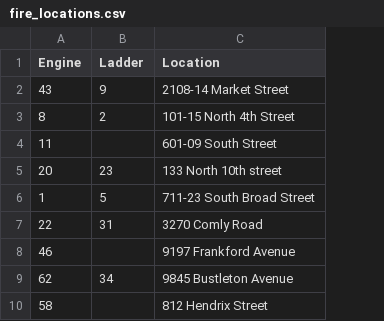
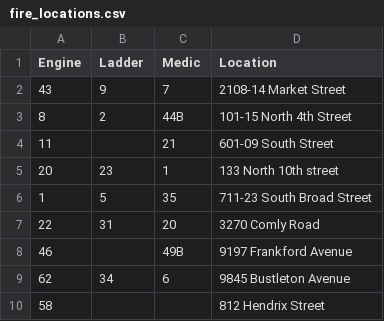
Before and after one commit to amberheilman/StationDown, a CSV file: fire_locations.csv, drawn as a sheet; only a part is shown; the diff names each change by its address in the sheet, - before the commit and + after, or states it on an @@ line.

Commit message:
inserted medic units

```diff
--- a/fire_locations.csv
+++ b/fire_locations.csv
+column C (Medic), rows 2-9: 7 | 44B | 21 | 1 | 35 | 20 | 49B | 6
```
